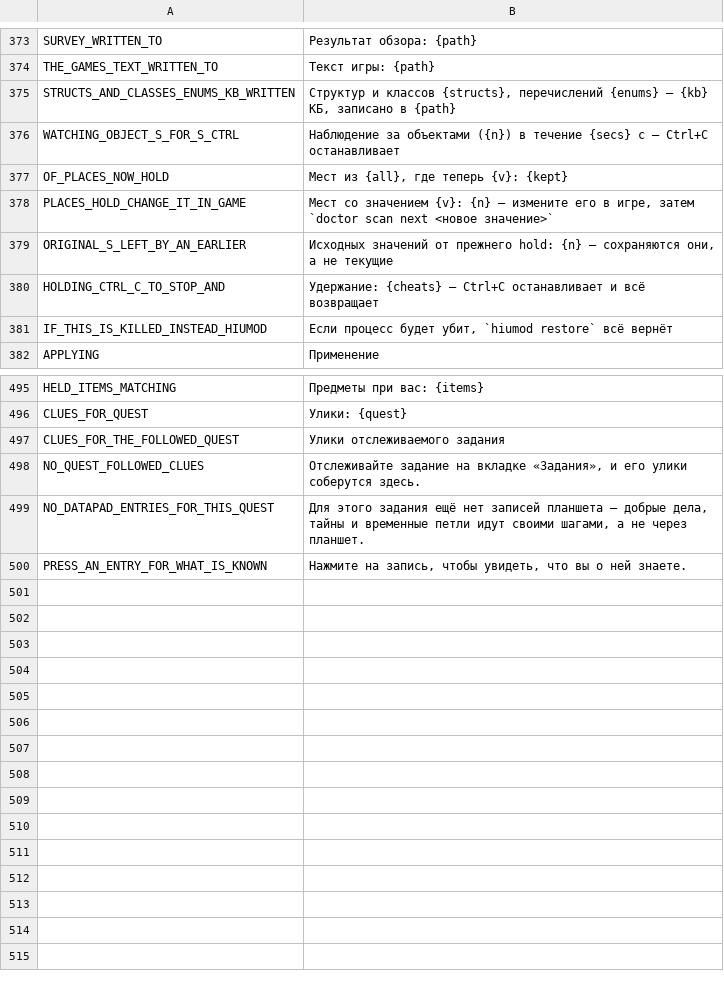
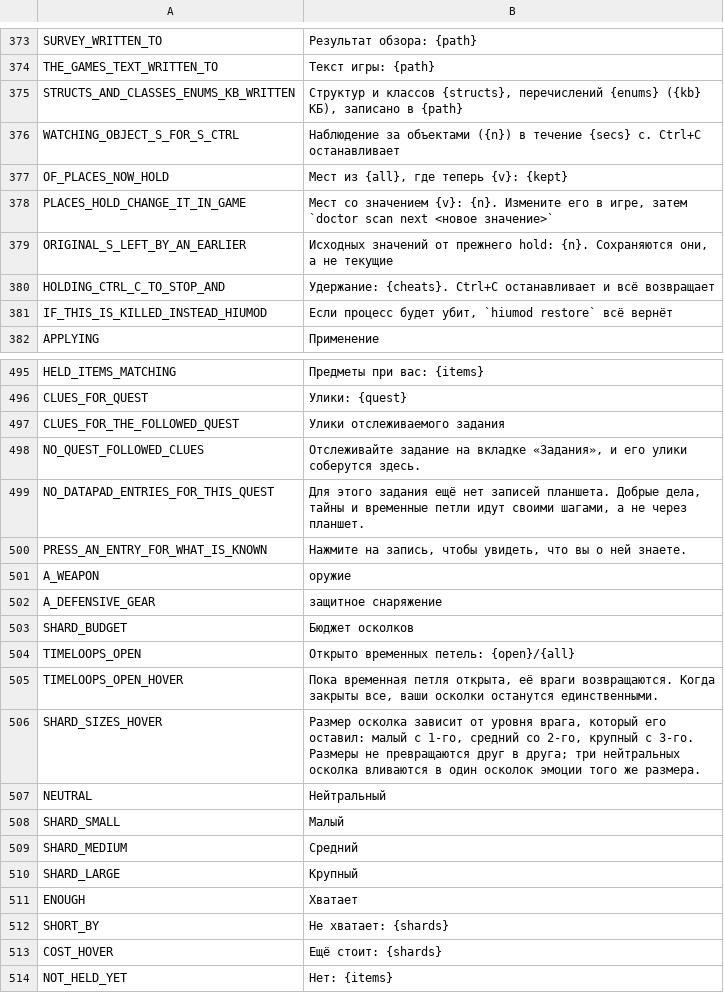
Before and after one commit to myso-kr/hell-is-us-mod, a TSV file: assets/i18n/ru.tsv, drawn as a sheet; only a part is shown, gaps mark what is left out; the diff covers the shown part only.

```diff
--- a/assets/i18n/ru.tsv
+++ b/assets/i18n/ru.tsv
@@ -374,8 +374,8 @@ SURVEY_WRITTEN_TO	Результат обзора: {path}
 THE_GAMES_TEXT_WRITTEN_TO	Текст игры: {path}
-STRUCTS_AND_CLASSES_ENUMS_KB_WRITTEN	Структур и классов {structs}, перечислений {enums} — {kb} КБ, записано в {path}
-WATCHING_OBJECT_S_FOR_S_CTRL	Наблюдение за объектами ({n}) в течение {secs} с — Ctrl+C останавливает
+STRUCTS_AND_CLASSES_ENUMS_KB_WRITTEN	Структур и классов {structs}, перечислений {enums} ({kb} КБ), записано в {path}
+WATCHING_OBJECT_S_FOR_S_CTRL	Наблюдение за объектами ({n}) в течение {secs} с. Ctrl+C останавливает
 OF_PLACES_NOW_HOLD	Мест из {all}, где теперь {v}: {kept}
-PLACES_HOLD_CHANGE_IT_IN_GAME	Мест со значением {v}: {n} — измените его в игре, затем `doctor scan next <новое значение>`
-ORIGINAL_S_LEFT_BY_AN_EARLIER	Исходных значений от прежнего hold: {n} — сохраняются они, а не текущие
-HOLDING_CTRL_C_TO_STOP_AND	Удержание: {cheats} — Ctrl+C останавливает и всё возвращает
+PLACES_HOLD_CHANGE_IT_IN_GAME	Мест со значением {v}: {n}. Измените его в игре, затем `doctor scan next <новое значение>`
+ORIGINAL_S_LEFT_BY_AN_EARLIER	Исходных значений от прежнего hold: {n}. Сохраняются они, а не текущие
+HOLDING_CTRL_C_TO_STOP_AND	Удержание: {cheats}. Ctrl+C останавливает и всё возвращает
 IF_THIS_IS_KILLED_INSTEAD_HIUMOD	Если процесс будет убит, `hiumod restore` всё вернёт
@@ -498,3 +498,17 @@ CLUES_FOR_THE_FOLLOWED_QUEST	Улики отслеживаемого задан
 NO_QUEST_FOLLOWED_CLUES	Отслеживайте задание на вкладке «Задания», и его улики соберутся здесь.
-NO_DATAPAD_ENTRIES_FOR_THIS_QUEST	Для этого задания ещё нет записей планшета — добрые дела, тайны и временные петли идут своими шагами, а не через планшет.
+NO_DATAPAD_ENTRIES_FOR_THIS_QUEST	Для этого задания ещё нет записей планшета. Добрые дела, тайны и временные петли идут своими шагами, а не через планшет.
 PRESS_AN_ENTRY_FOR_WHAT_IS_KNOWN	Нажмите на запись, чтобы увидеть, что вы о ней знаете.
+A_WEAPON	оружие
+A_DEFENSIVE_GEAR	защитное снаряжение
+SHARD_BUDGET	Бюджет осколков
+TIMELOOPS_OPEN	Открыто временных петель: {open}/{all}
+TIMELOOPS_OPEN_HOVER	Пока временная петля открыта, её враги возвращаются. Когда закрыты все, ваши осколки останутся единственными.
+SHARD_SIZES_HOVER	Размер осколка зависит от уровня врага, который его оставил: малый с 1-го, средний со 2-го, крупный с 3-го. Размеры не превращаются друг в друга; три нейтральных осколка вливаются в один осколок эмоции того же размера.
+NEUTRAL	Нейтральный
+SHARD_SMALL	Малый
+SHARD_MEDIUM	Средний
+SHARD_LARGE	Крупный
+ENOUGH	Хватает
+SHORT_BY	Не хватает: {shards}
+COST_HOVER	Ещё стоит: {shards}
+NOT_HELD_YET	Нет: {items}
```
Also changed, not shown: 78 edited cells elsewhere in this file, assets/i18n/de.tsv, assets/i18n/fr.tsv, 27 other files.
